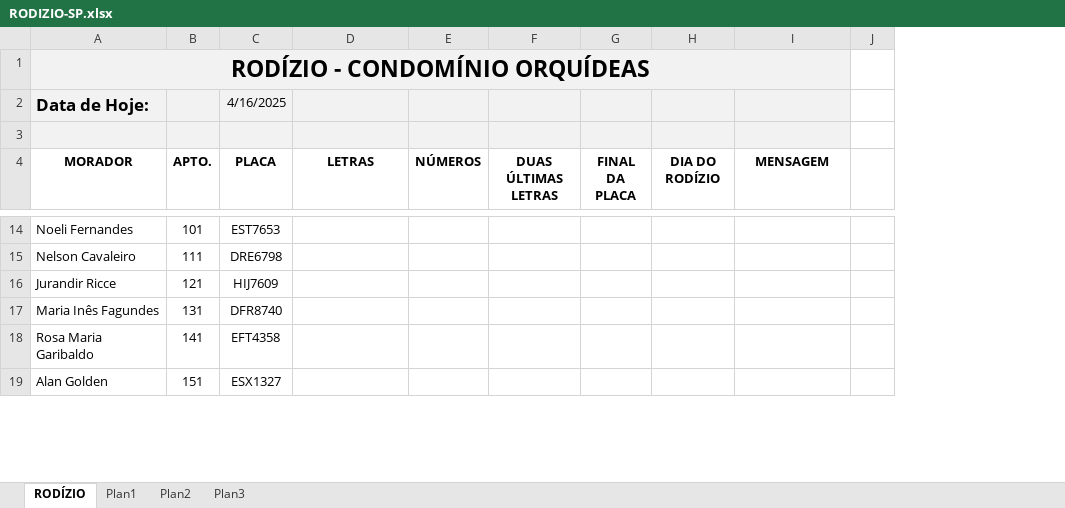
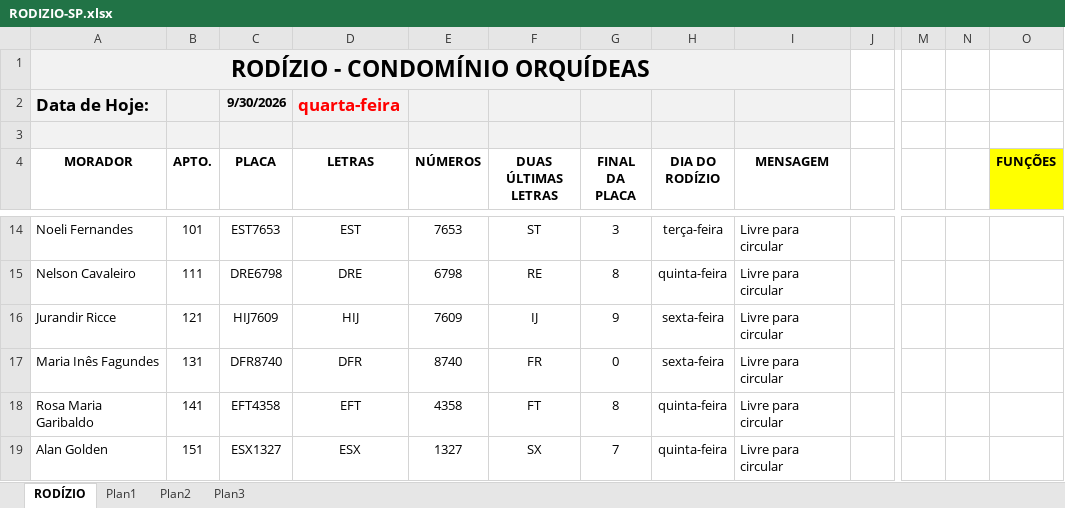
Before and after one commit to Yuri-Mendes/Classes_Excel_Senac, an Excel workbook: Capítulo04/RODIZIO-SP.xlsx, sheet RODÍZIO, drawn as a sheet; only a part is shown, gaps mark what is left out; values as stored, in another font and other column widths than the file's, no borders; conditional formats not drawn; the diff covers the shown part only; the diff names each change by its address in the sheet, - before the commit and + after, or states it on an @@ line.

```diff
--- a/Capítulo04/RODIZIO-SP.xlsx (sheet RODÍZIO)
+++ b/Capítulo04/RODIZIO-SP.xlsx (sheet RODÍZIO)
+column M, empty
+column N, empty
+column O (FUNÇÕES), empty
-C2 (PLACA): 4/16/2025
+C2 (PLACA): 9/30/2026
-C2 bold: off
+C2 bold: on
-D2 (LETRAS): (empty)
+D2 (LETRAS): quarta-feira
-D14 (LETRAS): (empty)
+D14 (LETRAS): EST
-E14 (NÚMEROS): (empty)
+E14 (NÚMEROS): 7653
-F14 (DUAS ÚLTIMAS LETRAS): (empty)
+F14 (DUAS ÚLTIMAS LETRAS): ST
-G14 (FINAL DA PLACA): (empty)
+G14 (FINAL DA PLACA): 3
-H14 (DIA DO RODÍZIO): (empty)
+H14 (DIA DO RODÍZIO): terça-feira
-I14:I19 (MENSAGEM): (empty)
+I14:I19 (MENSAGEM): Livre para circular
-D15 (LETRAS): (empty)
+D15 (LETRAS): DRE
-E15 (NÚMEROS): (empty)
+E15 (NÚMEROS): 6798
-F15 (DUAS ÚLTIMAS LETRAS): (empty)
+F15 (DUAS ÚLTIMAS LETRAS): RE
-G15 (FINAL DA PLACA): (empty)
+G15 (FINAL DA PLACA): 8
-H15 (DIA DO RODÍZIO): (empty)
+H15 (DIA DO RODÍZIO): quinta-feira
-D16 (LETRAS): (empty)
+D16 (LETRAS): HIJ
-E16 (NÚMEROS): (empty)
+E16 (NÚMEROS): 7609
-F16 (DUAS ÚLTIMAS LETRAS): (empty)
+F16 (DUAS ÚLTIMAS LETRAS): IJ
-G16 (FINAL DA PLACA): (empty)
+G16 (FINAL DA PLACA): 9
-H16:H17 (DIA DO RODÍZIO): (empty)
+H16:H17 (DIA DO RODÍZIO): sexta-feira
-D17 (LETRAS): (empty)
+D17 (LETRAS): DFR
-E17 (NÚMEROS): (empty)
+E17 (NÚMEROS): 8740
-F17 (DUAS ÚLTIMAS LETRAS): (empty)
+F17 (DUAS ÚLTIMAS LETRAS): FR
-G17 (FINAL DA PLACA): (empty)
+G17 (FINAL DA PLACA): 0
-D18 (LETRAS): (empty)
+D18 (LETRAS): EFT
-E18 (NÚMEROS): (empty)
+E18 (NÚMEROS): 4358
-F18 (DUAS ÚLTIMAS LETRAS): (empty)
+F18 (DUAS ÚLTIMAS LETRAS): FT
-G18 (FINAL DA PLACA): (empty)
+G18 (FINAL DA PLACA): 8
-H18:H19 (DIA DO RODÍZIO): (empty)
+H18:H19 (DIA DO RODÍZIO): quinta-feira
-D19 (LETRAS): (empty)
+D19 (LETRAS): ESX
-E19 (NÚMEROS): (empty)
+E19 (NÚMEROS): 1327
-F19 (DUAS ÚLTIMAS LETRAS): (empty)
+F19 (DUAS ÚLTIMAS LETRAS): SX
-G19 (FINAL DA PLACA): (empty)
+G19 (FINAL DA PLACA): 7
```
Also changed, not shown: 72 edited cells and cell formats elsewhere in this sheet, Capítulo04/!Planilhas Resolvidas.xlsx, Capítulo04/HOTEL.xlsx.
